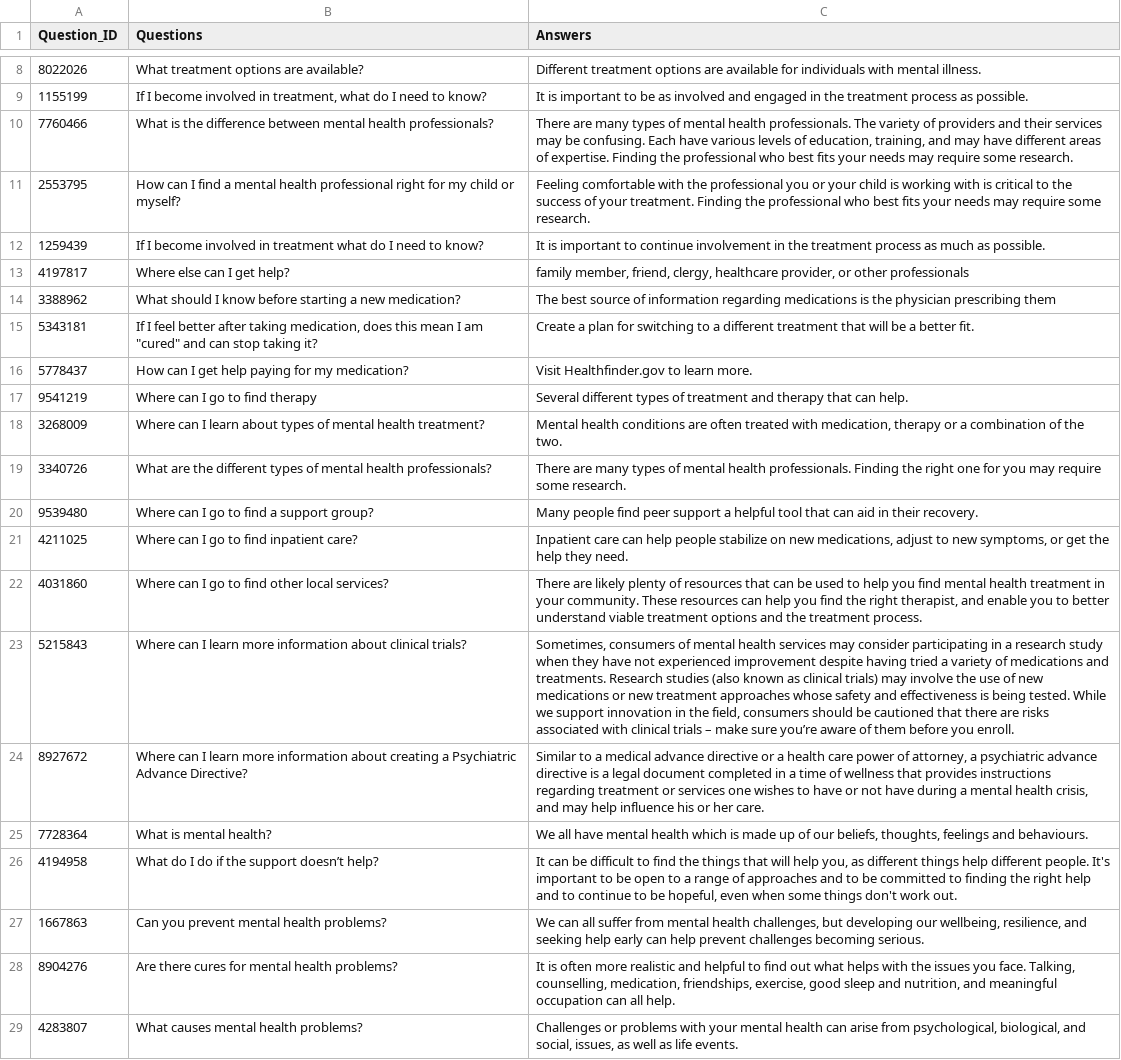
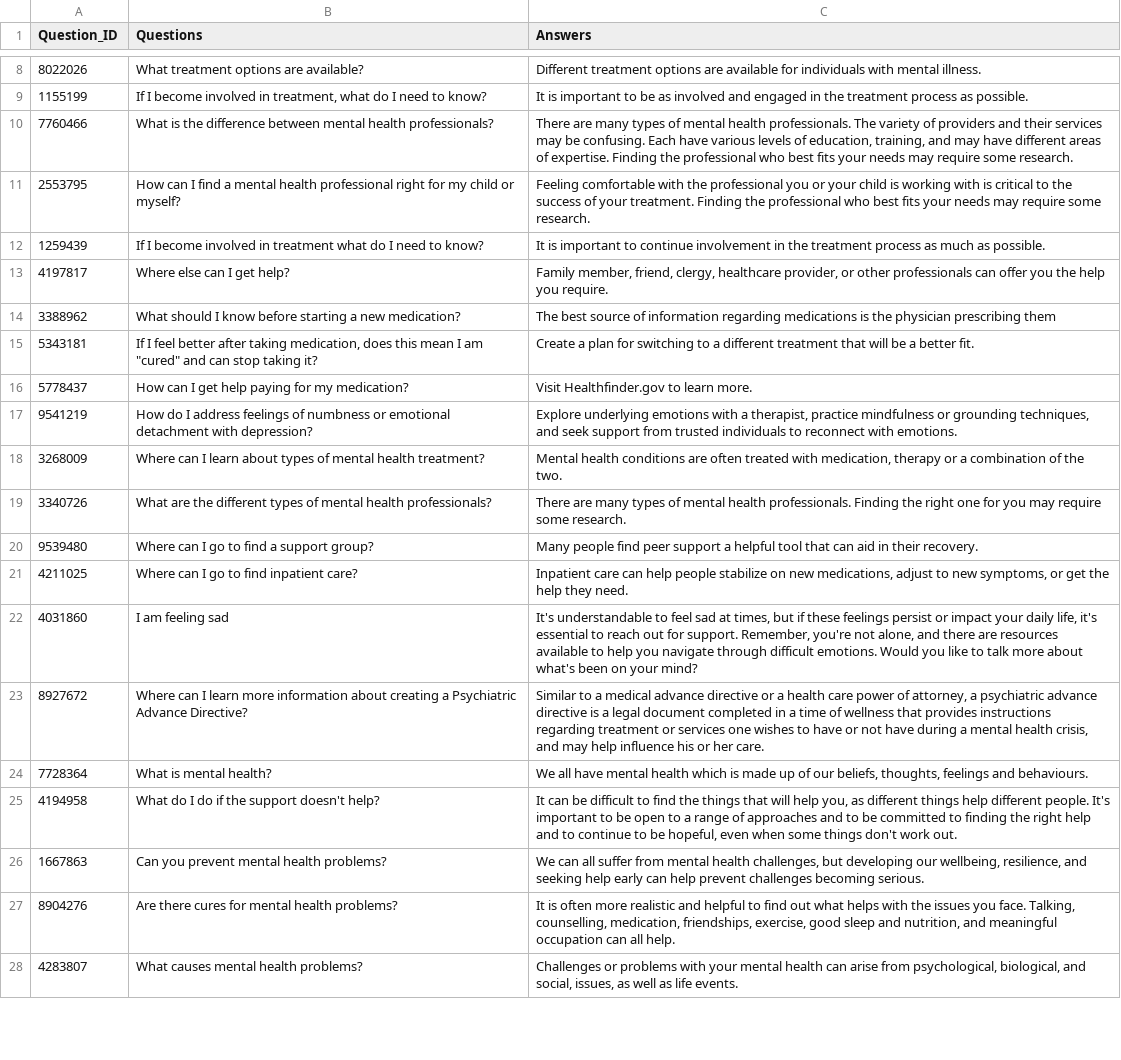
Before and after one commit to rishi2802/mind-mate, a CSV file: mentalhealth.csv, drawn as a sheet; only a part is shown, gaps mark what is left out; removed rows and columns are numbered as before the commit, all else as after; the diff covers the shown part only; the diff names each change by its address in the sheet, - before the commit and + after, or states it on an @@ line.

Commit message:
updated dataset

```diff
--- a/mentalhealth.csv
+++ b/mentalhealth.csv
-C13 (Answers): family member, friend, clergy, healthcare provider, or other professionals
+C13 (Answers): Family member, friend, clergy, healthcare provider, or other professionals can offer you the help you require.
-B17 (Questions): Where can I go to find therapy
+B17 (Questions): How do I address feelings of numbness or emotional detachment with depression?
-C17 (Answers): Several different types of treatment and therapy that can help.
+C17 (Answers): Explore underlying emotions with a therapist, practice mindfulness or grounding techniques, and seek support from trusted individuals to reconnect with emotions.
-B22 (Questions): Where can I go to find other local services?
+B22 (Questions): I am feeling sad
-C22 (Answers): There are likely plenty of resources that can be used to help you find mental health treatment in your community. These resources can help you find the right therapist, and enable you to better understand viable treatment options and the treatment process.
+C22 (Answers): It's understandable to feel sad at times, but if these feelings persist or impact your daily life, it's essential to reach out for support. Remember, you're not alone, and there are resources available to help you navigate through difficult emotions. Would you like to talk more about what's been on your mind?
-row 23: 5215843 | Where can I learn more information about clinical trials? | Sometimes, consumers of mental health services may consider participating in a research study when they have not experienced improvement despite having tried a variety of medications and treatments. Research studies (also known as clinical trials) may involve the use of new medications or new treatment approaches whose safety and effectiveness is being tested. While we support innovation in the field, consumers should be cautioned that there are risks associated with clinical trials – make sure you’re aware of them before you enroll.
-B25 (Questions): What do I do if the support doesn’t help?
+B25 (Questions): What do I do if the support doesn't help?
```
Also changed, not shown: 2 added rows and 71 edited cells elsewhere in this file, 1 other file.
